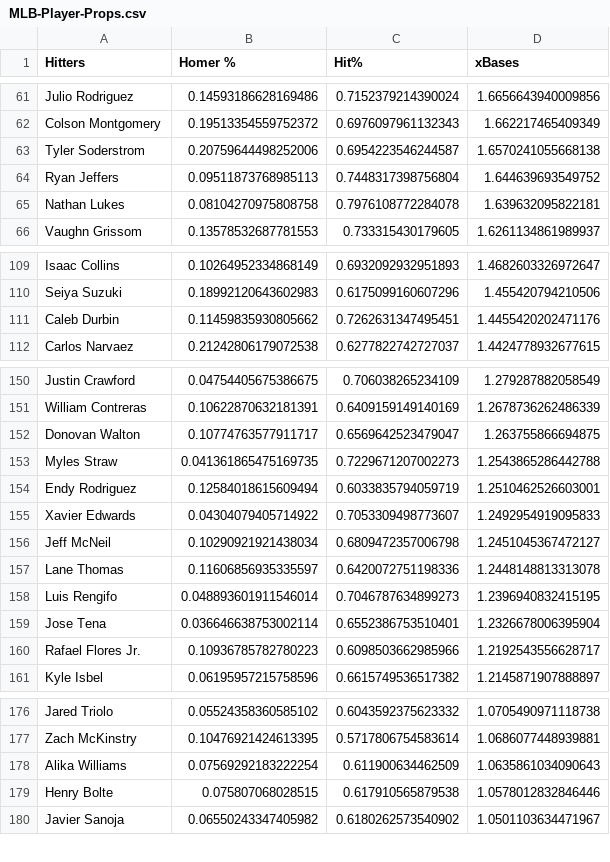
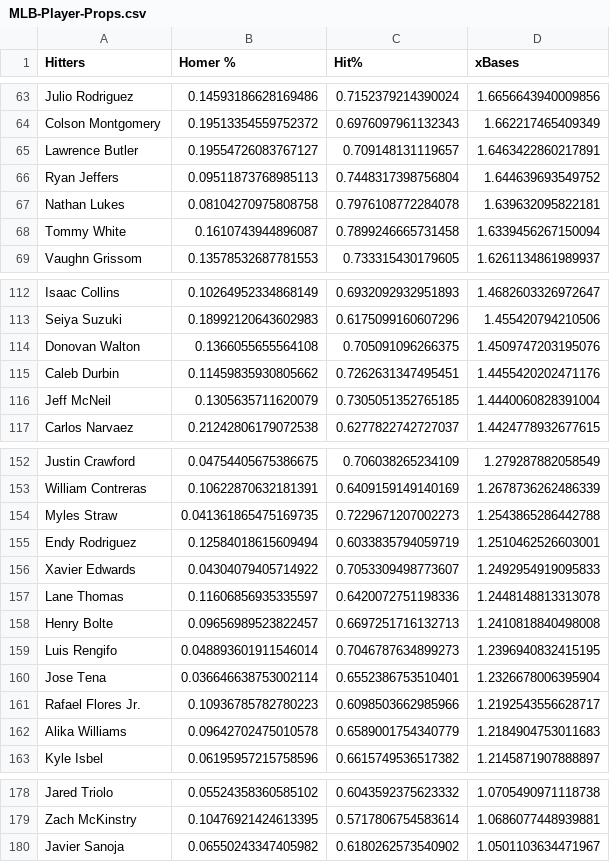
Before and after one commit to jack-simon4/jacks-models, a CSV file: src/assets/MLB-Player-Props.csv, drawn as a sheet; only a part is shown, gaps mark what is left out; the diff covers the shown part only.

```diff
--- a/src/assets/MLB-Player-Props.csv
+++ b/src/assets/MLB-Player-Props.csv
@@ -62,5 +64,6 @@ Julio Rodriguez,0.14593186628169486,0.7152379214390024,1.6656643940009856
 Colson Montgomery,0.19513354559752372,0.6976097961132343,1.662217465409349
-Tyler Soderstrom,0.20759644498252006,0.6954223546244587,1.6570241055668138
+Lawrence Butler,0.19554726083767127,0.709148131119657,1.6463422860217891
 Ryan Jeffers,0.09511873768985113,0.7448317398756804,1.644639693549752
 Nathan Lukes,0.08104270975808758,0.7976108772284078,1.639632095822181
+Tommy White,0.1610743944896087,0.7899246665731458,1.6339456267150094
 Vaughn Grissom,0.13578532687781553,0.733315430179605,1.6261134861989937
@@ -110,3 +113,5 @@ Isaac Collins,0.10264952334868149,0.6932092932951893,1.4682603326972647
 Seiya Suzuki,0.18992120643602983,0.6175099160607296,1.455420794210506
+Donovan Walton,0.1366055655564108,0.705091096266375,1.4509747203195076
 Caleb Durbin,0.11459835930805662,0.7262631347495451,1.4455420202471176
+Jeff McNeil,0.1305635711620079,0.7305051352765185,1.4440060828391004
 Carlos Narvaez,0.21242806179072538,0.6277822742727037,1.4424778932677615
@@ -151,3 +153,2 @@ Justin Crawford,0.04754405675386675,0.706038265234109,1.279287882058549
 William Contreras,0.10622870632181391,0.6409159149140169,1.2678736262486339
-Donovan Walton,0.10774763577911717,0.6569642523479047,1.263755866694875
 Myles Straw,0.041361865475169735,0.7229671207002273,1.2543865286442788
@@ -155,4 +156,4 @@ Endy Rodriguez,0.12584018615609494,0.6033835794059719,1.2510462526603001
 Xavier Edwards,0.04304079405714922,0.7053309498773607,1.2492954919095833
-Jeff McNeil,0.10290921921438034,0.6809472357006798,1.2451045367472127
 Lane Thomas,0.11606856935335597,0.6420072751198336,1.2448148813313078
+Henry Bolte,0.09656989523822457,0.6697251716132713,1.2410818840498008
 Luis Rengifo,0.048893601911546014,0.7046787634899273,1.2396940832415195
@@ -160,2 +161,3 @@ Jose Tena,0.036646638753002114,0.6552386753510401,1.2326678006395904
 Rafael Flores Jr.,0.10936785782780223,0.6098503662985966,1.2192543556628717
+Alika Williams,0.09642702475010578,0.6589001754340779,1.2184904753011683
 Kyle Isbel,0.06195957215758596,0.6615749536517382,1.2145871907888897
@@ -177,4 +179,2 @@ Jared Triolo,0.05524358360585102,0.6043592375623332,1.0705490971118738
 Zach McKinstry,0.10476921424613395,0.5717806754583614,1.0686077448939881
-Alika Williams,0.07569292183222254,0.611900634462509,1.0635861034090643
-Henry Bolte,0.075807068028515,0.617910565879538,1.0578012832846446
 Javier Sanoja,0.06550243347405982,0.6180262573540902,1.0501103634471967
```
Also changed, not shown: 3 added rows and 4 removed rows elsewhere in this file, 2 other files.
